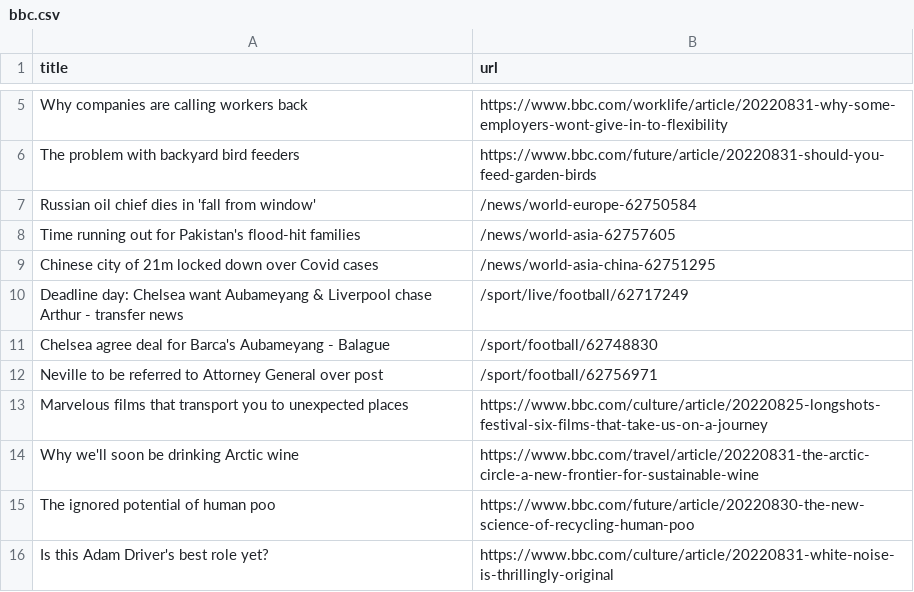
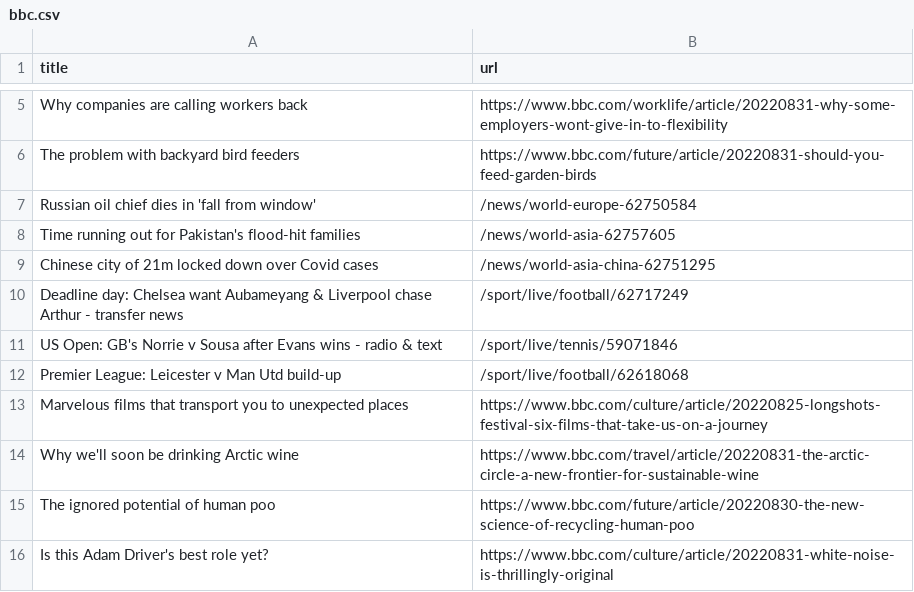
Before and after one commit to yikchun-l/bbc-scraper-tutorial, a CSV file: bbc.csv, drawn as a sheet; only a part is shown, gaps mark what is left out; removed rows and columns are numbered as before the commit, all else as after; the diff names each change by its address in the sheet, - before the commit and + after, or states it on an @@ line.

```diff
--- a/bbc.csv
+++ b/bbc.csv
-row 11: Chelsea agree deal for Barca's Aubameyang - Balague | /sport/football/62748830
-row 12: Neville to be referred to Attorney General over post | /sport/football/62756971
+row 11: US Open: GB's Norrie v Sousa after Evans wins - radio & text | /sport/live/tennis/59071846
+row 12: Premier League: Leicester v Man Utd build-up | /sport/live/football/62618068
```
